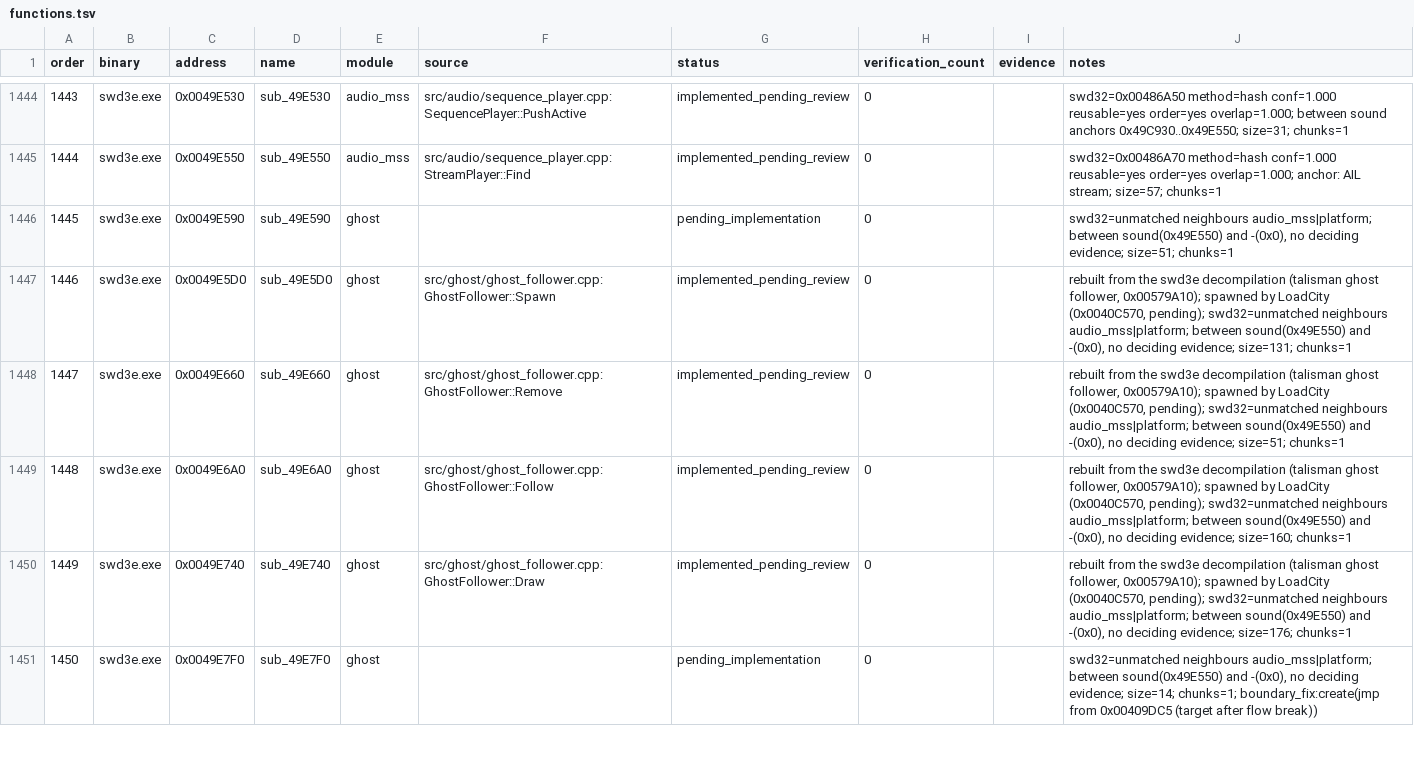
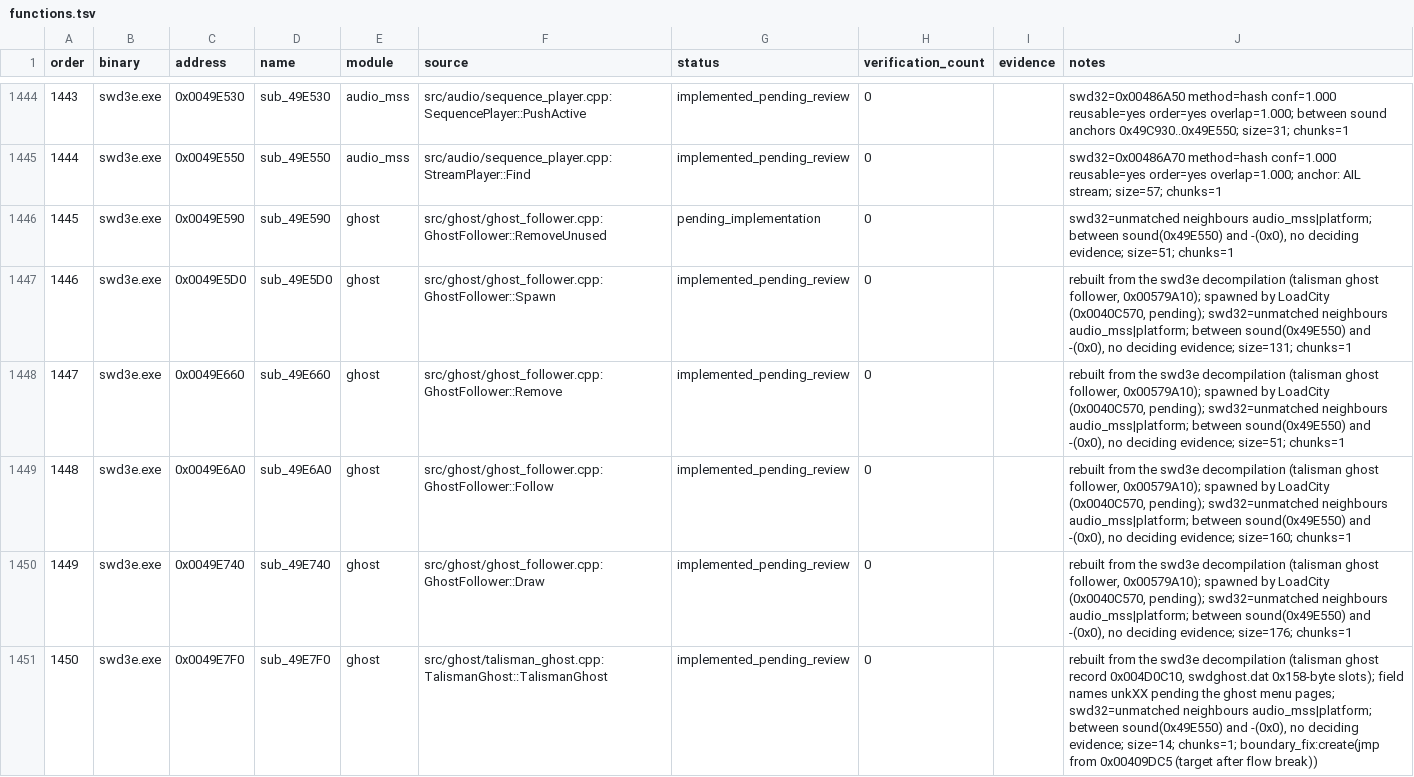
Before and after one commit to Ouroboros/OpenSWD3e, a TSV file: reverse/functions.tsv, drawn as a sheet; only a part is shown, gaps mark what is left out; the diff covers the shown part only.

Commit message:
feat: 还原外传的符鬼数据记录与 swdghost.dat 存取
1. 新增 TalismanGhost（0x004D0C10，0x148 字节）：五种符鬼的初始化、按编号取字段、按种类写入与按槽读取 swdghost.dat（每槽 0x158 字节：本地时间加记录），字段含义待符鬼菜单页确认。
2. 新增从未分配的 0x00579A00 槽及其释放，本地时间补齐 SYSTEMTIME 的星期、秒与毫秒。
3. 新增符鬼类型名与 swdghost.dat 布局的单元测试，偏差、函数表与 GOAL 随之更新。

```diff
--- a/reverse/functions.tsv
+++ b/reverse/functions.tsv
@@ -1445,3 +1445,3 @@ order	binary	address	name	module	source	status	verification_count	evidence	notes
 1444	swd3e.exe	0x0049E550	sub_49E550	audio_mss	src/audio/sequence_player.cpp:StreamPlayer::Find	implemented_pending_review	0		swd32=0x00486A70 method=hash conf=1.000 reusable=yes order=yes overlap=1.000; anchor: AIL stream; size=57; chunks=1
-1445	swd3e.exe	0x0049E590	sub_49E590	ghost		pending_implementation	0		swd32=unmatched neighbours audio_mss|platform; between sound(0x49E550) and -(0x0), no deciding evidence; size=51; chunks=1
+1445	swd3e.exe	0x0049E590	sub_49E590	ghost	src/ghost/ghost_follower.cpp:GhostFollower::RemoveUnused	pending_implementation	0		swd32=unmatched neighbours audio_mss|platform; between sound(0x49E550) and -(0x0), no deciding evidence; size=51; chunks=1
 1446	swd3e.exe	0x0049E5D0	sub_49E5D0	ghost	src/ghost/ghost_follower.cpp:GhostFollower::Spawn	implemented_pending_review	0		rebuilt from the swd3e decompilation (talisman ghost follower, 0x00579A10); spawned by LoadCity (0x0040C570, pending); swd32=unmatched neighbours audio_mss|platform; between sound(0x49E550) and -(0x0), no deciding evidence; size=131; chunks=1
@@ -1450,2 +1450,2 @@ order	binary	address	name	module	source	status	verification_count	evidence	notes
 1449	swd3e.exe	0x0049E740	sub_49E740	ghost	src/ghost/ghost_follower.cpp:GhostFollower::Draw	implemented_pending_review	0		rebuilt from the swd3e decompilation (talisman ghost follower, 0x00579A10); spawned by LoadCity (0x0040C570, pending); swd32=unmatched neighbours audio_mss|platform; between sound(0x49E550) and -(0x0), no deciding evidence; size=176; chunks=1
-1450	swd3e.exe	0x0049E7F0	sub_49E7F0	ghost		pending_implementation	0		swd32=unmatched neighbours audio_mss|platform; between sound(0x49E550) and -(0x0), no deciding evidence; size=14; chunks=1; boundary_fix:create(jmp from 0x00409DC5 (target after flow break))
+1450	swd3e.exe	0x0049E7F0	sub_49E7F0	ghost	src/ghost/talisman_ghost.cpp:TalismanGhost::TalismanGhost	implemented_pending_review	0		rebuilt from the swd3e decompilation (talisman ghost record 0x004D0C10, swdghost.dat 0x158-byte slots); field names unkXX pending the ghost menu pages; swd32=unmatched neighbours audio_mss|platform; between sound(0x49E550) and -(0x0), no deciding evidence; size=14; chunks=1; boundary_fix:create(jmp from 0x00409DC5 (target after flow break))
```
Also changed, not shown: 22 edited cells elsewhere in this file, 11 other files.
